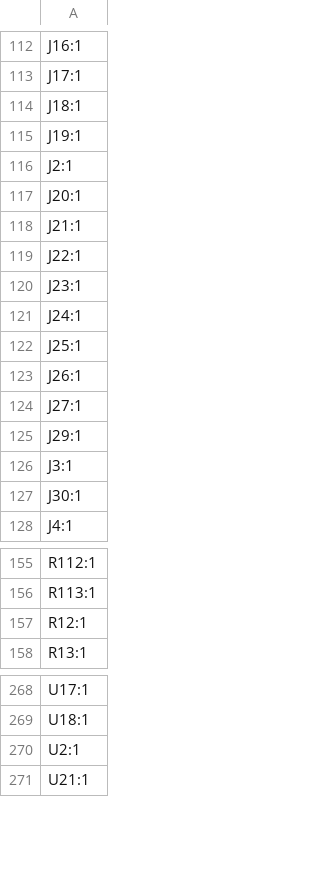
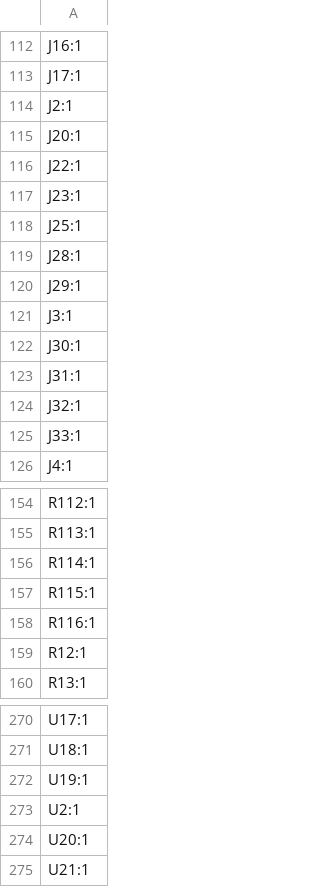
Before and after one commit to plinkysynth/plinky_public, a CSV file: hw/plinkyblack_hwmidi_jacks/production/designators.csv, drawn as a sheet; only a part is shown, gaps mark what is left out; the diff covers the shown part only.

```diff
--- a/hw/plinkyblack_hwmidi_jacks/production/designators.csv
+++ b/hw/plinkyblack_hwmidi_jacks/production/designators.csv
@@ -113,13 +113,8 @@ J16:1
 J17:1
-J18:1
-J19:1
 J2:1
 J20:1
-J21:1
 J22:1
 J23:1
-J24:1
 J25:1
-J26:1
-J27:1
+J28:1
 J29:1
@@ -127,2 +122,5 @@ J3:1
 J30:1
+J31:1
+J32:1
+J33:1
 J4:1
@@ -156,2 +155,5 @@ R112:1
 R113:1
+R114:1
+R115:1
+R116:1
 R12:1
@@ -269,3 +271,5 @@ U17:1
 U18:1
+U19:1
 U2:1
+U20:1
 U21:1
```
Also changed, not shown: 1 added row elsewhere in this file, hw/plinkyblack_hwmidi_jacks/production/20231006_plinkyblack_hwmidi_jacks_bom.csv, hw/plinkyblack_hwmidi_jacks/production/20231006_plinkyblack_hwmidi_jacks_positions.csv, 32 other files.
